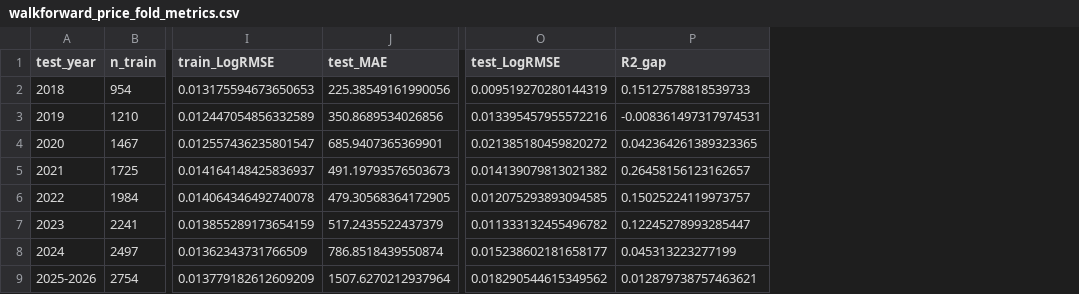
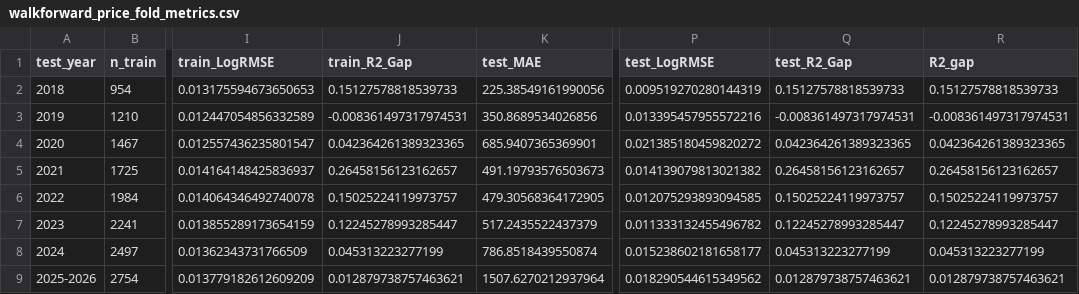
Before and after one commit to FakeSpace9/202605-BMDS2003-DATA-SCIENCE, a CSV file: prototype/walkforward_price_fold_metrics.csv, drawn as a sheet; only a part is shown, gaps mark what is left out; the diff names each change by its address in the sheet, - before the commit and + after, or states it on an @@ line.

```diff
--- a/prototype/walkforward_price_fold_metrics.csv
+++ b/prototype/walkforward_price_fold_metrics.csv
+column J (train_R2_Gap), rows 2-9: 0.15127578818539733 | -0.008361497317974531 | 0.042364261389323365 | 0.26458156123162657 | 0.15025224119973757 | 0.12245278993285447 | 0.045313223277199 | 0.012879738757463621
+column Q (test_R2_Gap), rows 2-9: 0.15127578818539733 | -0.008361497317974531 | 0.042364261389323365 | 0.26458156123162657 | 0.15025224119973757 | 0.12245278993285447 | 0.045313223277199 | 0.012879738757463621
```
Also changed, not shown: 1 other file.
